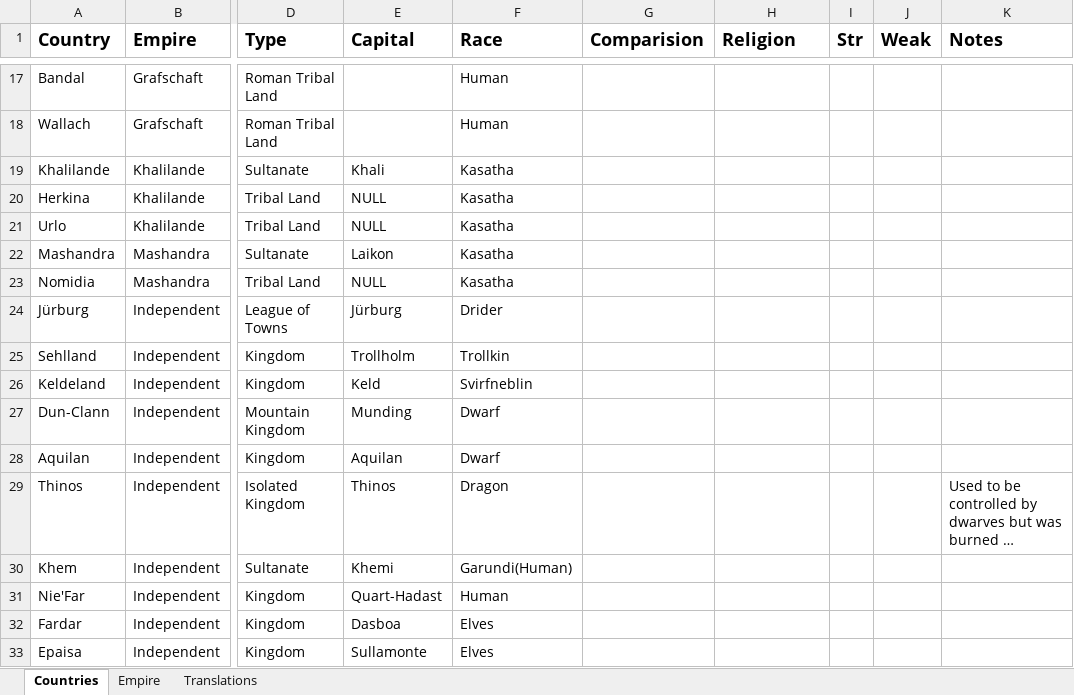
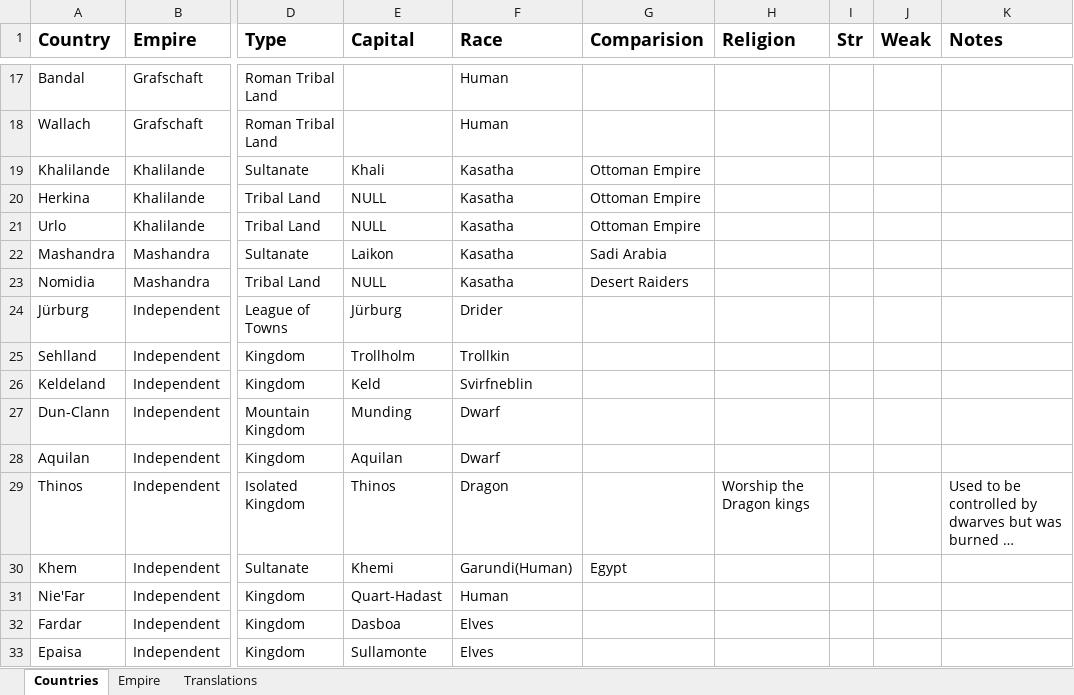
Before and after one commit to DungeonMasterRobby/ArcaneAndDivine, an Excel workbook: Maps/Politics.xlsm, sheet Countries, drawn as a sheet; only a part is shown, gaps mark what is left out; long unchanged cells end in …; values as stored, in another font and other column widths than the file's, no borders; the diff names each change by its address in the sheet, - before the commit and + after, or states it on an @@ line.

Commit message:
added some more comparision countries and religions

```diff
--- a/Maps/Politics.xlsm (sheet Countries)
+++ b/Maps/Politics.xlsm (sheet Countries)
-G19:G21 (Comparision): (empty)
+G19:G21 (Comparision): Ottoman Empire
-G22 (Comparision): (empty)
+G22 (Comparision): Sadi Arabia
-G23 (Comparision): (empty)
+G23 (Comparision): Desert Raiders
-H29 (Religion): (empty)
+H29 (Religion): Worship the Dragon kings
-G30 (Comparision): (empty)
+G30 (Comparision): Egypt
```
